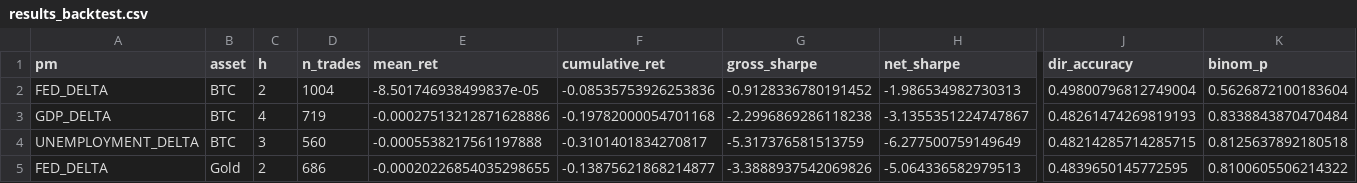
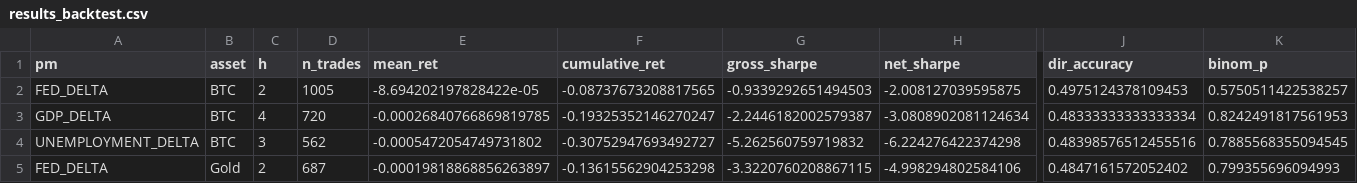
Before and after one commit to flyingduck0/ML_Seminar_Project, a CSV file: results/results_backtest.csv, drawn as a sheet; only a part is shown, gaps mark what is left out; the diff covers the shown part only; the diff names each change by its address in the sheet, - before the commit and + after, or states it on an @@ line.

```diff
--- a/results/results_backtest.csv
+++ b/results/results_backtest.csv
-D2 (n_trades): 1004
+D2 (n_trades): 1005
-E2 (mean_ret): -8.501746938499837e-05
+E2 (mean_ret): -8.694202197828422e-05
-F2 (cumulative_ret): -0.08535753926253836
+F2 (cumulative_ret): -0.08737673208817565
-G2 (gross_sharpe): -0.9128336780191452
+G2 (gross_sharpe): -0.9339292651494503
-H2 (net_sharpe): -1.986534982730313
+H2 (net_sharpe): -2.008127039595875
-J2 (dir_accuracy): 0.49800796812749004
+J2 (dir_accuracy): 0.4975124378109453
-K2 (binom_p): 0.5626872100183604
+K2 (binom_p): 0.5750511422538257
-D3 (n_trades): 719
+D3 (n_trades): 720
-E3 (mean_ret): -0.00027513212871628886
+E3 (mean_ret): -0.00026840766869819785
-F3 (cumulative_ret): -0.19782000054701168
+F3 (cumulative_ret): -0.19325352146270247
-G3 (gross_sharpe): -2.2996869286118238
+G3 (gross_sharpe): -2.2446182002579387
-H3 (net_sharpe): -3.1355351224747867
+H3 (net_sharpe): -3.0808902081124634
-J3 (dir_accuracy): 0.48261474269819193
+J3 (dir_accuracy): 0.48333333333333334
-K3 (binom_p): 0.8338843870470484
+K3 (binom_p): 0.8242491817561953
-D4 (n_trades): 560
+D4 (n_trades): 562
-E4 (mean_ret): -0.0005538217561197888
+E4 (mean_ret): -0.0005472054749731802
-F4 (cumulative_ret): -0.3101401834270817
+F4 (cumulative_ret): -0.30752947693492727
-G4 (gross_sharpe): -5.317376581513759
+G4 (gross_sharpe): -5.262560759719832
-H4 (net_sharpe): -6.277500759149649
+H4 (net_sharpe): -6.224276422374298
-J4 (dir_accuracy): 0.48214285714285715
+J4 (dir_accuracy): 0.48398576512455516
-K4 (binom_p): 0.8125637892180518
+K4 (binom_p): 0.7885568355094545
-D5 (n_trades): 686
+D5 (n_trades): 687
-E5 (mean_ret): -0.00020226854035298655
+E5 (mean_ret): -0.00019818868856263897
-F5 (cumulative_ret): -0.13875621868214877
+F5 (cumulative_ret): -0.13615562904253298
-G5 (gross_sharpe): -3.3888937542069826
+G5 (gross_sharpe): -3.3220760208867115
-H5 (net_sharpe): -5.064336582979513
+H5 (net_sharpe): -4.998294802584106
-J5 (dir_accuracy): 0.4839650145772595
+J5 (dir_accuracy): 0.4847161572052402
-K5 (binom_p): 0.8100605506214322
+K5 (binom_p): 0.799355696094993
```
Also changed, not shown: 1 removed row and 49 edited cells elsewhere in this file, results/current_signals.csv, results/results_feature_importance.csv, 8 other files.
